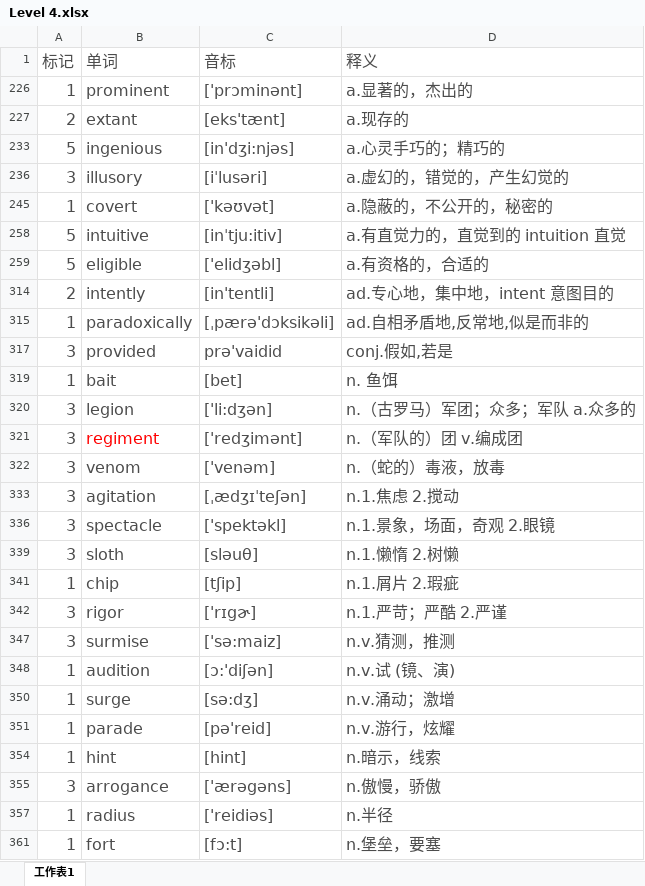
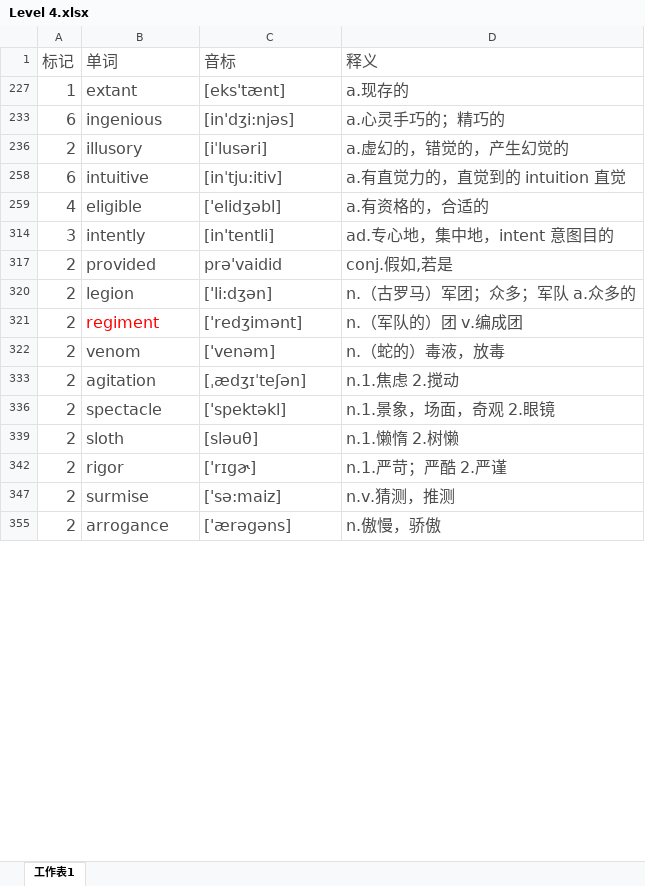
Before and after one commit to mytEcust/toefllevellist, an Excel workbook: Level 4.xlsx, sheet 工作表1, drawn as a sheet; only a part is shown; values as stored, in another font and other column widths than the file's, no borders; charts and pictures not drawn; the diff covers the shown part only; the diff names each change by its address in the sheet, - before the commit and + after, or states it on an @@ line.

Commit message:
122502

```diff
--- a/Level 4.xlsx (sheet 工作表1)
+++ b/Level 4.xlsx (sheet 工作表1)
-row 226: 1 | prominent | ['prɔminənt] | a.显著的，杰出的
-A227 (标记): 2
+A227 (标记): 1
-A233 (标记): 5
+A233 (标记): 6
-A236 (标记): 3
+A236 (标记): 2
-row 245: 1 | covert | ['kəʊvət] | a.隐蔽的，不公开的，秘密的
-A258 (标记): 5
+A258 (标记): 6
-A259 (标记): 5
+A259 (标记): 4
-A314 (标记): 2
+A314 (标记): 3
-row 315: 1 | paradoxically | [ˌpærə'dɔksikəli] | ad.自相矛盾地,反常地,似是而非的
-A317 (标记): 3
+A317 (标记): 2
-row 319: 1 | bait | [bet] | n. 鱼饵
-A320:A322 (标记): 3
+A320:A322 (标记): 2
-A333 (标记): 3
+A333 (标记): 2
-A336 (标记): 3
+A336 (标记): 2
-A339 (标记): 3
+A339 (标记): 2
-row 341: 1 | chip | [tʃip] | n.1.屑片 2.瑕疵
-A342 (标记): 3
+A342 (标记): 2
-A347 (标记): 3
+A347 (标记): 2
-row 348: 1 | audition | [ɔ:'diʃən] | n.v.试 (镜、演)
-row 350: 1 | surge | [sə:dʒ] | n.v.涌动；激增
-row 351: 1 | parade | [pə'reid] | n.v.游行，炫耀
-row 354: 1 | hint | [hint] | n.暗示，线索
-A355 (标记): 3
+A355 (标记): 2
-row 357: 1 | radius | ['reidiəs] | n.半径
-row 361: 1 | fort | [fɔ:t] | n.堡垒，要塞
```
Also changed, not shown: 33 removed rows and 12 edited cells elsewhere in this sheet, hidden cells.
